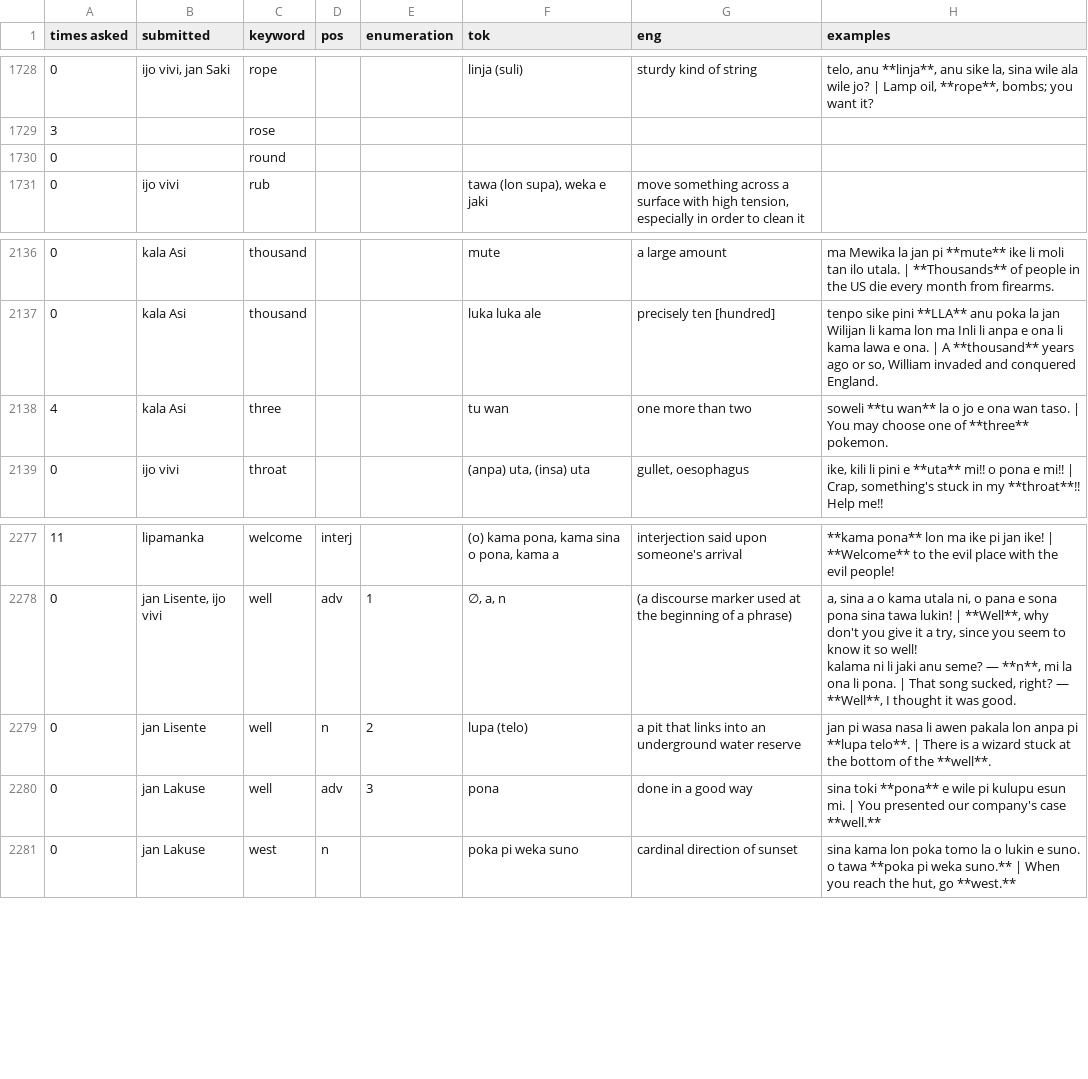
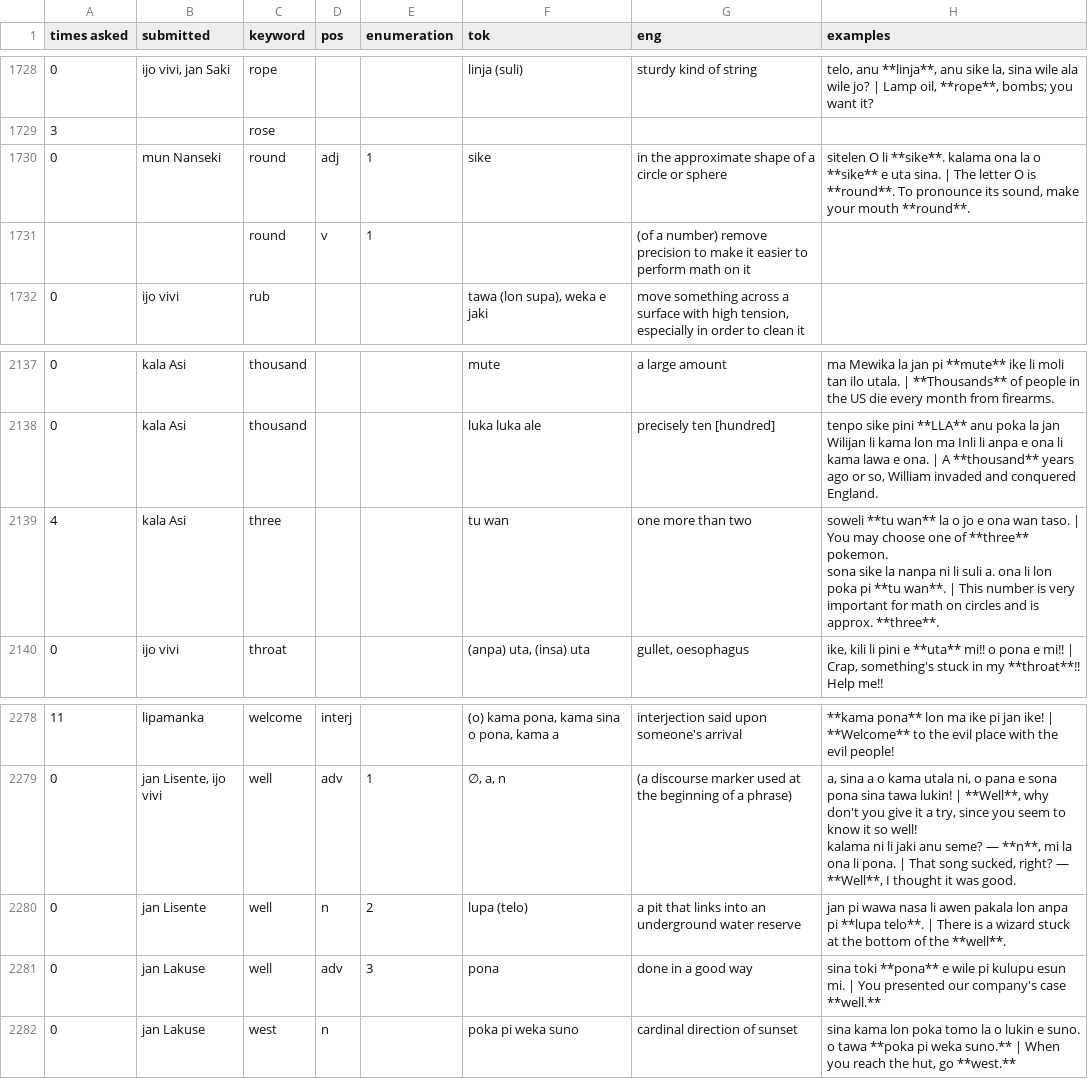
Before and after one commit to pona-la/kemeka.pona.la, a CSV file: data/definitions.csv, drawn as a sheet; only a part is shown, gaps mark what is left out; removed rows and columns are numbered as before the commit, all else as after; ↵ is a line break in a cell; the diff names each change by its address in the sheet, - before the commit and + after, or states it on an @@ line.

Commit message:
Update data for 2026-04-04

```diff
--- a/data/definitions.csv
+++ b/data/definitions.csv
-row 1730: 0 |  | round
+row 1730: 0 | mun Nanseki | round | adj | 1 | sike | in the approximate shape of a circle or sphere | sitelen O li **sike**. kalama ona la o **sike** e uta sina. | The letter O is **round**. To pronounce its sound, make your mouth **round**.
+row 1731:  |  | round | v | 1 |  | (of a number) remove precision to make it easier to perform math on it
-H2139 (examples): …**three** pokemon.
+H2139 (examples): …**three** pokemon. ↵ sona sike la nanpa ni li suli a. ona li lon poka pi **tu wan**. | This number is very important for math on circles and is approx. **three**.
-H2280 (examples): jan pi wasa nasa li…
+H2280 (examples): jan pi wawa nasa li…
```
Also changed, not shown: data/notes.csv.
